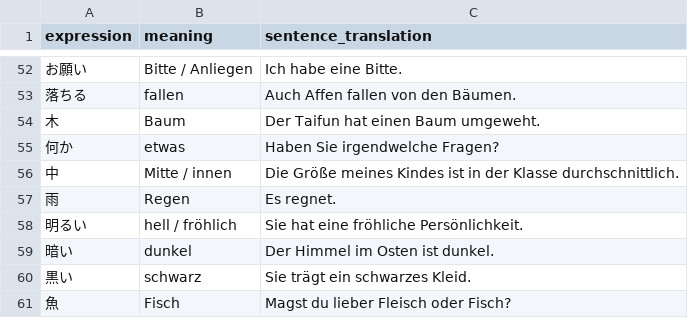
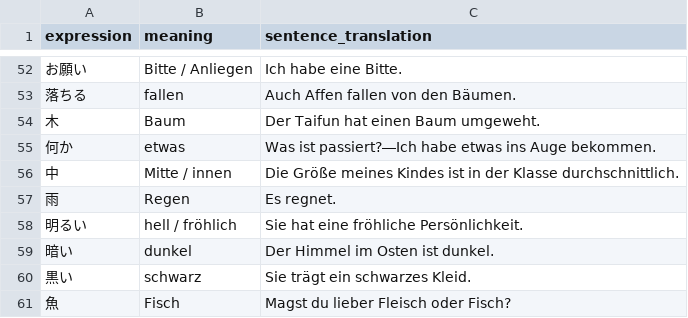
Before and after one commit to Berodin/Anki-Japanese-CoreDeck-Generator, a CSV file: data/translations_de.csv, drawn as a sheet; only a part is shown, gaps mark what is left out.

```diff
--- a/data/translations_de.csv
+++ b/data/translations_de.csv
@@ -54,3 +54,3 @@ expression,meaning,sentence_translation
 木,Baum,"Der Taifun hat einen Baum umgeweht."
-何か,etwas,"Haben Sie irgendwelche Fragen?"
+何か,etwas,"Was ist passiert?―Ich habe etwas ins Auge bekommen."
 中,Mitte / innen,"Die Größe meines Kindes ist in der Klasse durchschnittlich."
```
Also changed, not shown: data/translations_en.csv, data/vocab_jp.csv, 1 other file.
